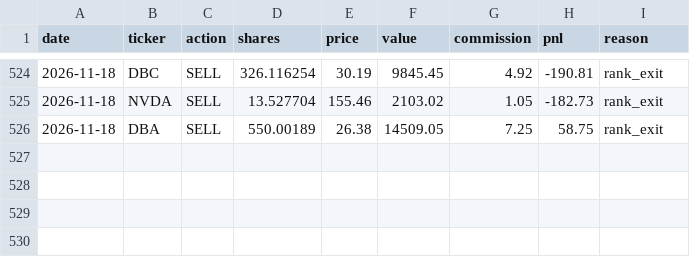
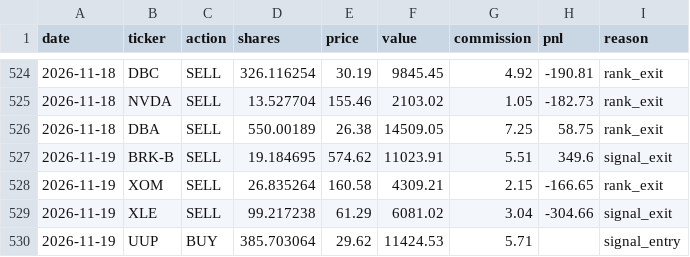
Before and after one commit to camerongreatrex/momentum-following-trading-model, a CSV file: data/v1/paper_trading/trades.csv, drawn as a sheet; only a part is shown, gaps mark what is left out.

```diff
--- a/data/v1/paper_trading/trades.csv
+++ b/data/v1/paper_trading/trades.csv
@@ -526 +526,5 @@ date,ticker,action,shares,price,value,commission,pnl,reason
 2026-11-18,DBA,SELL,550.00189,26.38,14509.05,7.25,58.75,rank_exit
+2026-11-19,BRK-B,SELL,19.184695,574.62,11023.91,5.51,349.6,signal_exit
+2026-11-19,XOM,SELL,26.835264,160.58,4309.21,2.15,-166.65,rank_exit
+2026-11-19,XLE,SELL,99.217238,61.29,6081.02,3.04,-304.66,signal_exit
+2026-11-19,UUP,BUY,385.703064,29.62,11424.53,5.71,,signal_entry
```
Also changed, not shown: data/v1/paper_trading/history.csv, data/v1/paper_trading_v4nf_3mo/history.csv, 3 other files.
